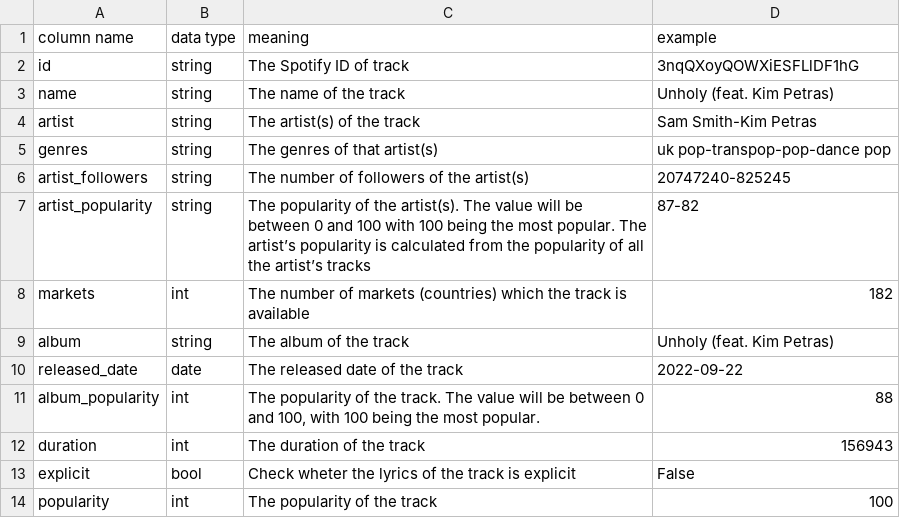
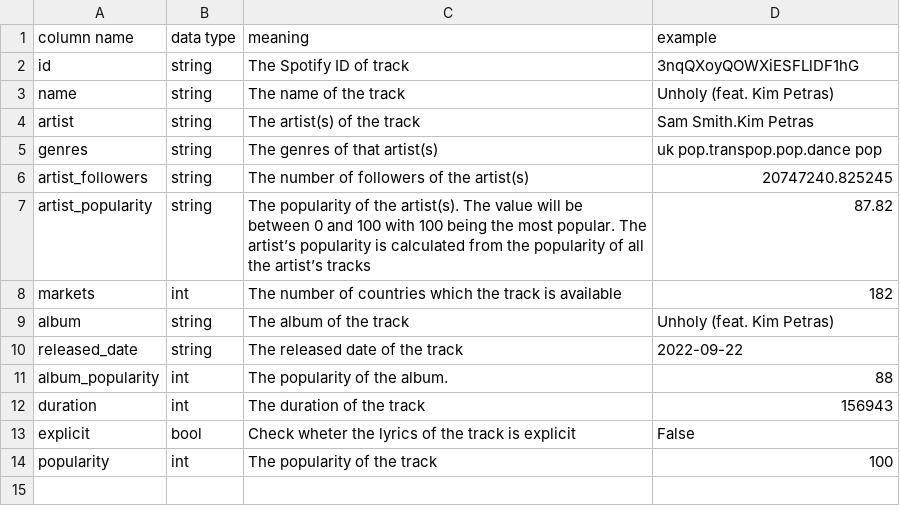
Before and after one commit to quytrungg/Final_Project_CSC14119, a CSV file: songs_data_des.csv, drawn as a sheet.

Commit message:
Finish markdown for songs data exploration

```diff
--- a/songs_data_des.csv
+++ b/songs_data_des.csv
@@ -3,10 +3,10 @@ id, string, The Spotify ID of track, 3nqQXoyQOWXiESFLlDF1hG
 name, string, The name of the track, Unholy (feat. Kim Petras)
-artist, string, The artist(s) of the track, "Sam Smith-Kim Petras"
-genres, string, The genres of that artist(s), "uk pop-transpop-pop-dance pop"
-artist_followers, string, The number of followers of the artist(s), "20747240-825245"
-artist_popularity, string, "The popularity of the artist(s). The value will be between 0 and 100 with 100 being the most popular. The artist’s popularity is calculated from the popularity of all the artist’s tracks", "87-82"
-markets, int, The number of markets (countries) which the track is available, 182
+artist, string, The artist(s) of the track, Sam Smith.Kim Petras
+genres, string, The genres of that artist(s), uk pop.transpop.pop.dance pop
+artist_followers, string, The number of followers of the artist(s), 20747240.825245
+artist_popularity, string, "The popularity of the artist(s). The value will be between 0 and 100 with 100 being the most popular. The artist’s popularity is calculated from the popularity of all the artist’s tracks", 87.82
+markets, int, The number of countries which the track is available, 182
 album, string, The album of the track, Unholy (feat. Kim Petras)
-released_date, date, The released date of the track, 2022-09-22
-album_popularity, int, "The popularity of the track. The value will be between 0 and 100, with 100 being the most popular.", 88
+released_date, string, The released date of the track, 2022-09-22
+album_popularity, int, "The popularity of the album.", 88
 duration, int, The duration of the track, 156943
```
Also changed, not shown: 1 other file.
